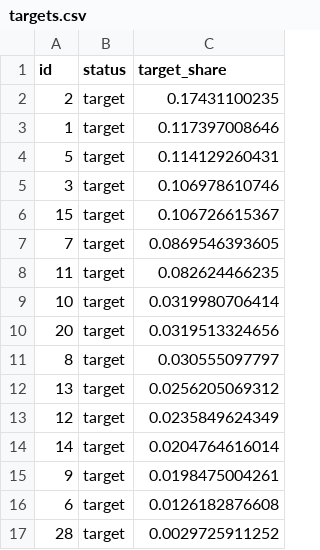
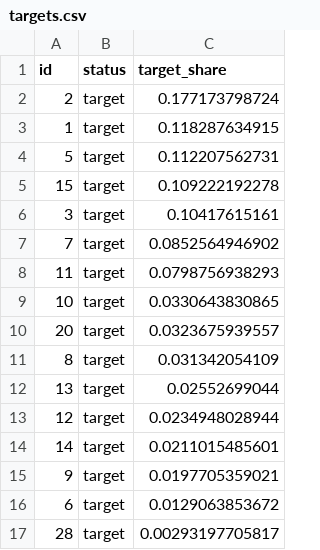
Before and after one commit to bublov/nederlandse-verkiezingen-kaart, a CSV file: public/polls/targets.csv, drawn as a sheet.

```diff
--- a/public/polls/targets.csv
+++ b/public/polls/targets.csv
@@ -1,17 +1,17 @@
 id,status,target_share
-2,target,0.17431100235
-1,target,0.117397008646
-5,target,0.114129260431
-3,target,0.106978610746
-15,target,0.106726615367
-7,target,0.0869546393605
-11,target,0.082624466235
-10,target,0.0319980706414
-20,target,0.0319513324656
-8,target,0.030555097797
-13,target,0.0256205069312
-12,target,0.0235849624349
-14,target,0.0204764616014
-9,target,0.0198475004261
-6,target,0.0126182876608
-28,target,0.0029725911252
+2,target,0.177173798724
+1,target,0.118287634915
+5,target,0.112207562731
+15,target,0.109222192278
+3,target,0.10417615161
+7,target,0.0852564946902
+11,target,0.0798756938293
+10,target,0.0330643830865
+20,target,0.0323675939557
+8,target,0.031342054109
+13,target,0.02552699044
+12,target,0.0234948028944
+14,target,0.0211015485601
+9,target,0.0197705359021
+6,target,0.0129063853672
+28,target,0.00293197705817
```
Also changed, not shown: public/parties/affinity.csv, 1 other file.
